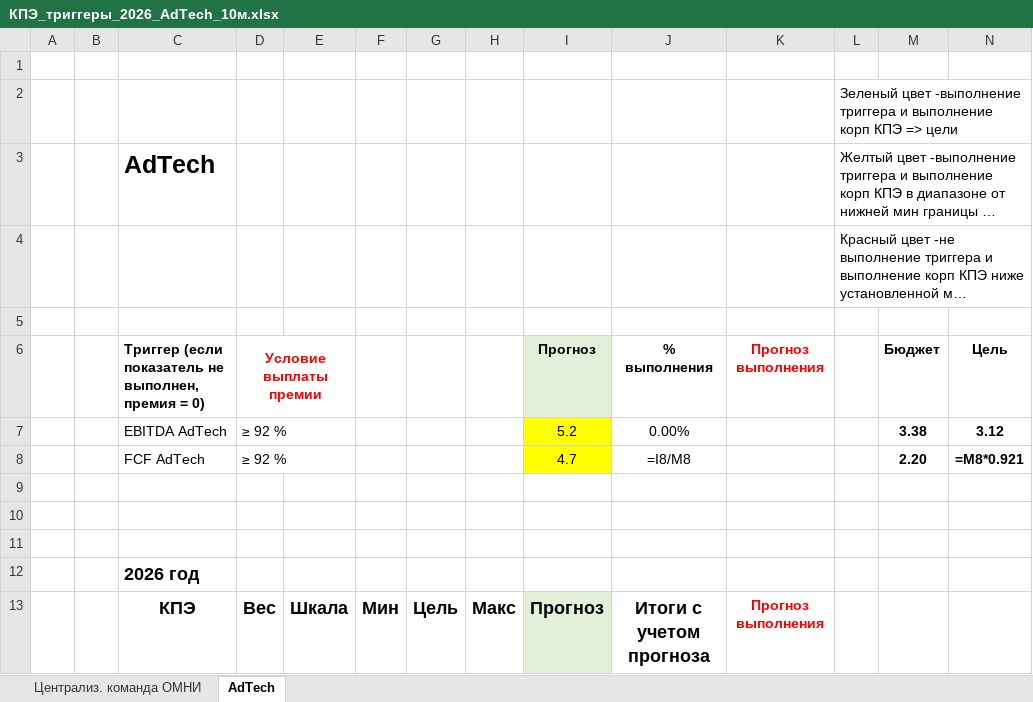
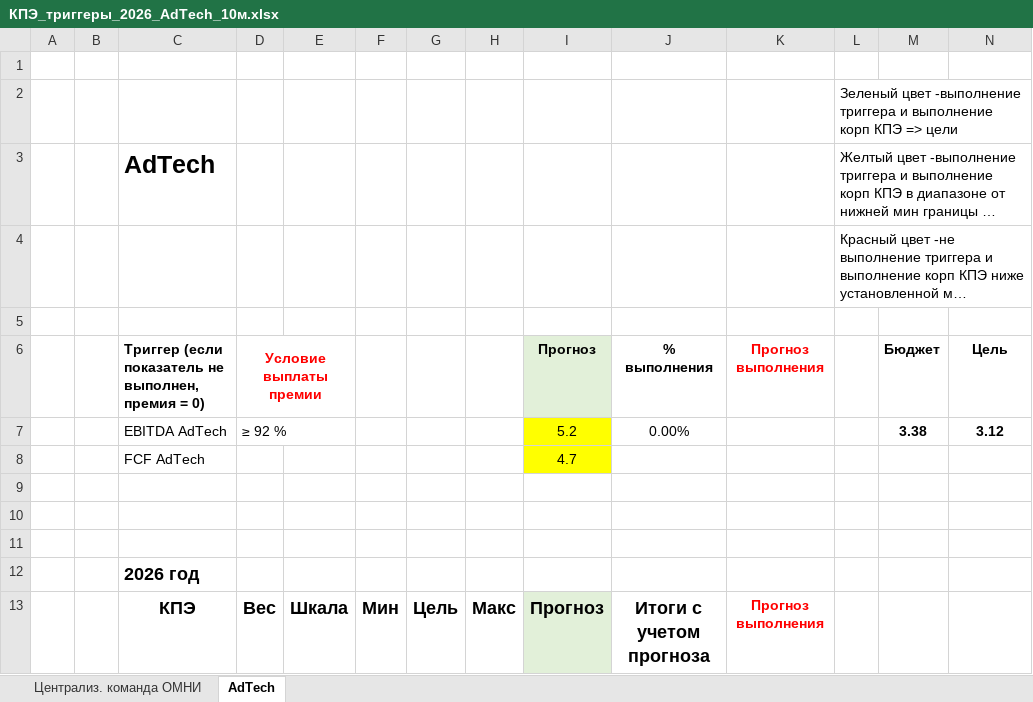
Before and after one commit to DenisMagnit/1, an Excel workbook: КПЭ_триггеры_2026_AdTech_10м.xlsx, sheet AdTech, drawn as a sheet; only a part is shown; long unchanged cells end in …; values as stored, in another font and other column widths than the file's, no borders; formulas without a stored value are shown as written; charts and pictures and conditional formats not drawn; removed rows and columns are numbered as before the commit, all else as after; the diff names each change by its address in the sheet, - before the commit and + after, or states it on an @@ line.

```diff
--- a/КПЭ_триггеры_2026_AdTech_10м.xlsx (sheet AdTech)
+++ b/КПЭ_триггеры_2026_AdTech_10м.xlsx (sheet AdTech)
-row 8:  |  | FCF AdTech | ≥ 92 % |  |  |  |  | 4.7 | =I8/M8 |  |  | 2.20 | =M8*0.921
+row 8:  |  | FCF AdTech |  |  |  |  |  | 4.7
```
